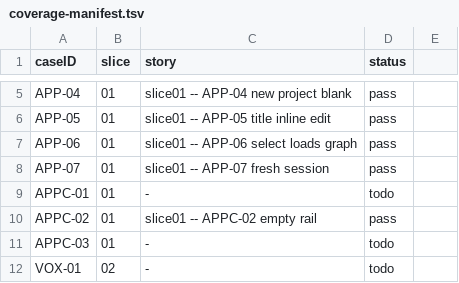
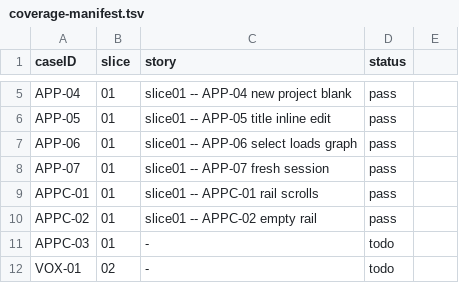
Before and after one commit to penwoodj/whitt, a TSV file: docs/feature-requirements/validation/coverage-manifest.tsv, drawn as a sheet; only a part is shown, gaps mark what is left out.

Commit message:
feat(project-picker): Rail overflow scroll w/ auto-jump (APPC-01)

```diff
--- a/docs/feature-requirements/validation/coverage-manifest.tsv
+++ b/docs/feature-requirements/validation/coverage-manifest.tsv
@@ -8,3 +8,3 @@ APP-06	01	slice01 -- APP-06 select loads graph	pass
 APP-07	01	slice01 -- APP-07 fresh session	pass
-APPC-01	01	-	todo
+APPC-01	01	slice01 -- APPC-01 rail scrolls	pass
 APPC-02	01	slice01 -- APPC-02 empty rail	pass
```
Also changed, not shown: 5 other files.
